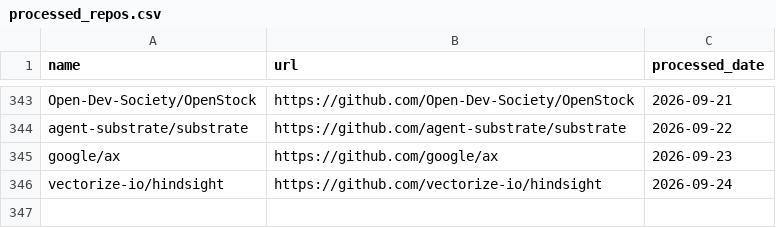
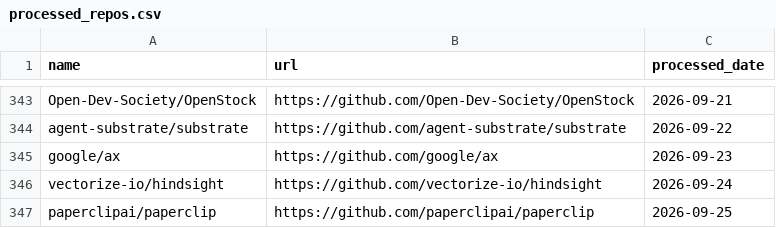
Before and after one commit to veyvin/onedaygithub, a CSV file: processed_repos.csv, drawn as a sheet; only a part is shown, gaps mark what is left out; the diff names each change by its address in the sheet, - before the commit and + after, or states it on an @@ line.

```diff
--- a/processed_repos.csv
+++ b/processed_repos.csv
+row 347: paperclipai/paperclip | https://github.com/paperclipai/paperclip | 2026-09-25
```
Also changed, not shown: 2 other files.
